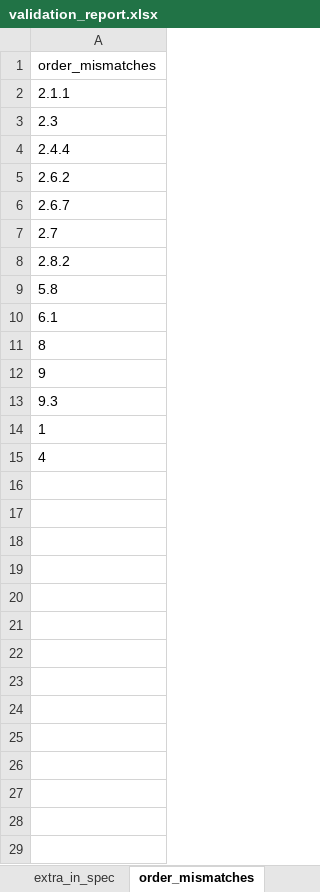
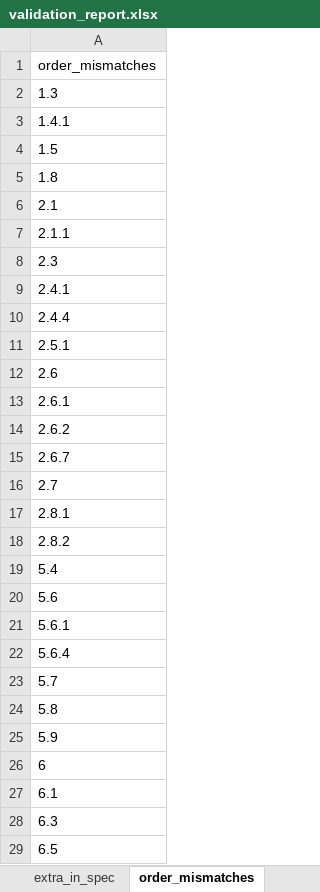
Before and after one commit to Anandhitha20/usb-pd-parser, an Excel workbook: validation_report.xlsx, sheet order_mismatches, drawn as a sheet; only a part is shown; the shorter side is filled out with more unchanged rows; values as stored, in another font and other column widths than the file's, no borders; the diff covers the shown part only; the diff names each change by its address in the sheet, - before the commit and + after, or states it on an @@ line.

```diff
--- a/validation_report.xlsx (sheet order_mismatches)
+++ b/validation_report.xlsx (sheet order_mismatches)
+row 2: 1.3
+row 3: 1.4.1
+row 4: 1.5
+row 5: 1.8
+row 6: 2.1
+row 9: 2.4.1
+row 11: 2.5.1
+row 12: 2.6
+row 13: 2.6.1
+row 17: 2.8.1
+row 19: 5.4
+row 20: 5.6
+row 21: 5.6.1
+row 22: 5.6.4
+row 23: 5.7
+row 25: 5.9
+row 26: 6
+row 28: 6.3
+row 29: 6.5
```
Also changed, not shown: 9 added rows elsewhere in this sheet, sheet extra_in_spec, sheet gaps_spec, sheet missing_in_spec, sheet overview, 13 other files.
